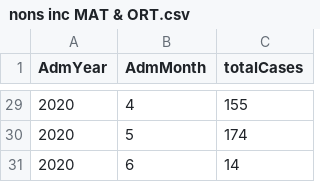
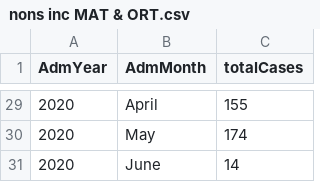
Before and after one commit to EmmanuelP89/AA_CW2, a CSV file: nonsense/nons inc MAT & ORT.csv, drawn as a sheet; only a part is shown, gaps mark what is left out; the diff covers the shown part only.

Commit message:
Add files via upload

```diff
--- a/nonsense/nons inc MAT & ORT.csv
+++ b/nonsense/nons inc MAT & ORT.csv
@@ -29,3 +29,3 @@ AdmYear,AdmMonth,totalCases
-2020,4,155
-2020,5,174
-2020,6,14
+2020,April,155
+2020,May,174
+2020,June,14
```
Also changed, not shown: 27 edited cells elsewhere in this file.
